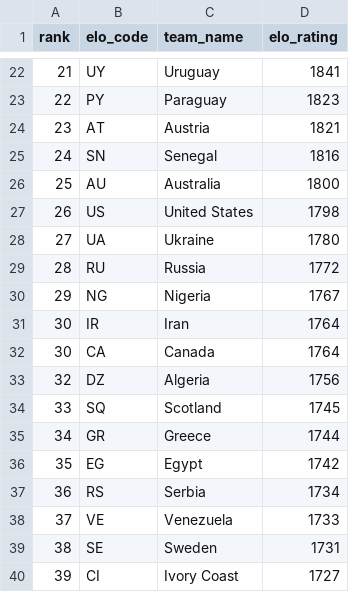
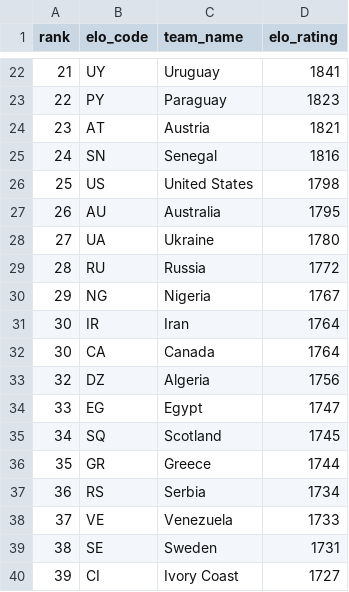
Before and after one commit to jamoji-ai/world-cup-predictor-pro, a CSV file: data/raw/elo_ratings.csv, drawn as a sheet; only a part is shown, gaps mark what is left out.

```diff
--- a/data/raw/elo_ratings.csv
+++ b/data/raw/elo_ratings.csv
@@ -25,4 +25,4 @@ rank,elo_code,team_name,elo_rating
 24,SN,Senegal,1816
-25,AU,Australia,1800
-26,US,United States,1798
+25,US,United States,1798
+26,AU,Australia,1795
 27,UA,Ukraine,1780
@@ -33,5 +33,5 @@ rank,elo_code,team_name,elo_rating
 32,DZ,Algeria,1756
-33,SQ,Scotland,1745
-34,GR,Greece,1744
-35,EG,Egypt,1742
+33,EG,Egypt,1747
+34,SQ,Scotland,1745
+35,GR,Greece,1744
 36,RS,Serbia,1734
```
Also changed, not shown: data/processed/teams_master.csv, data/processed/wpi_scores.csv, 3 other files.
